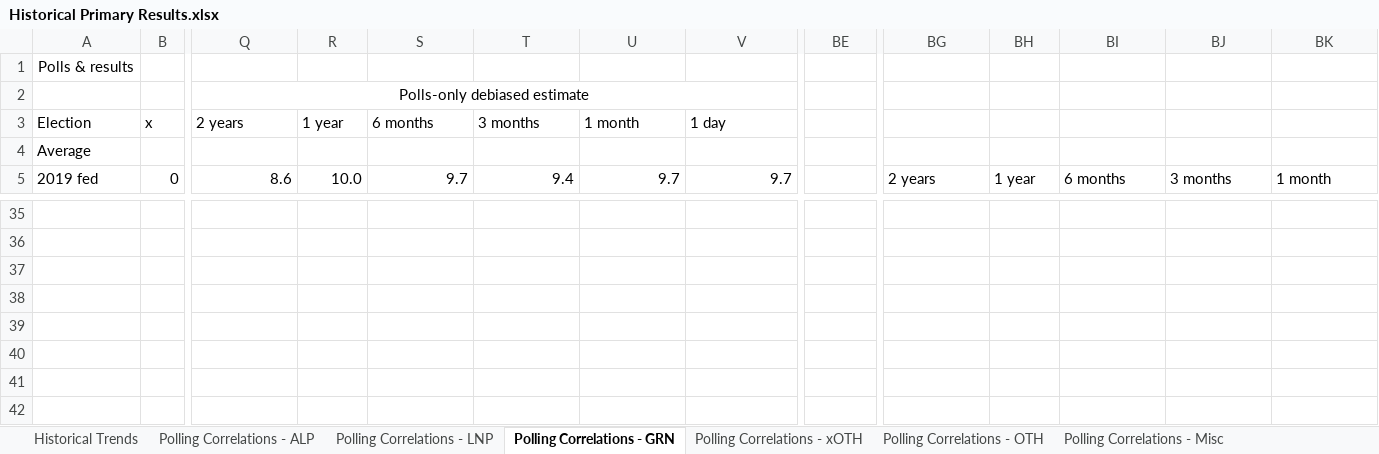
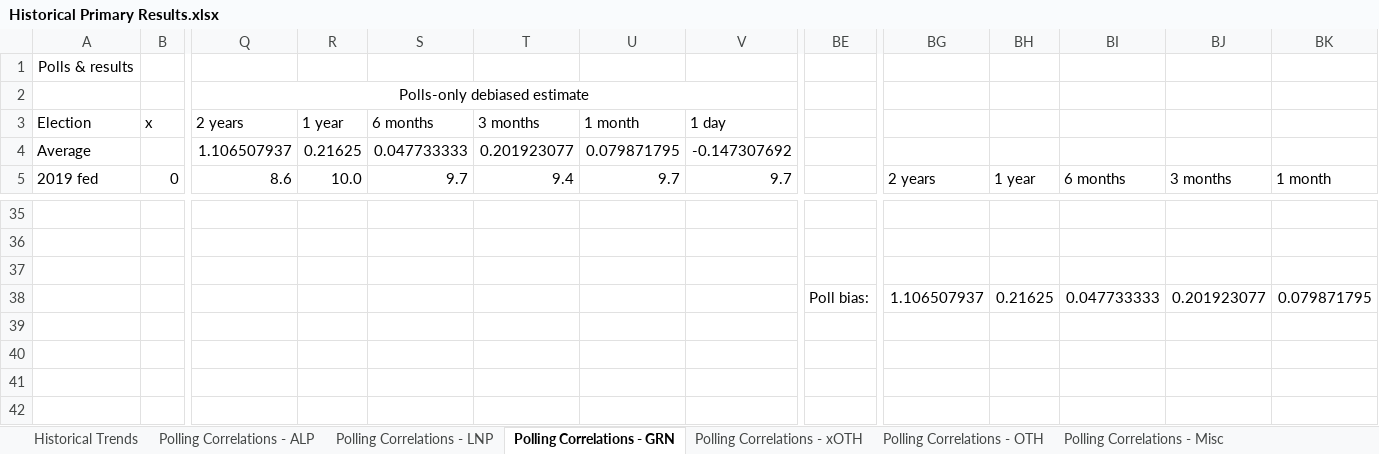
Before and after one commit to d-j-hirst/aus-polling-analyser, an Excel workbook: Historical Primary Results.xlsx, sheet Polling Correlations - GRN, drawn as a sheet; only a part is shown, gaps mark what is left out; values as stored, in another font and other column widths than the file's, no borders; charts and pictures not drawn; removed rows and columns are numbered as before the commit, all else as after; rows hold the shown columns only; the diff names each change by its address in the sheet, - before the commit and + after, or states it on an @@ line.

```diff
--- a/Historical Primary Results.xlsx (sheet Polling Correlations - GRN)
+++ b/Historical Primary Results.xlsx (sheet Polling Correlations - GRN)
-Q4: (empty)
+Q4: 1.106507937
-R4: (empty)
+R4: 0.21625
-S4: (empty)
+S4: 0.047733333
-T4: (empty)
+T4: 0.201923077
-U4: (empty)
+U4: 0.079871795
-V4: (empty)
+V4: -0.147307692
-row 38: (empty)
+row 38:  |  |  |  |  |  |  |  | Poll bias: | 1.106507937 | 0.21625 | 0.047733333 | 0.201923077 | 0.079871795
```
Also changed, not shown: sheet Results Distribution Analysis, sheet Polling Correlations - ALP, sheet Polling Correlations - Misc, sheet Polling Correlations - LNP, sheet Polling Correlations - OTH, sheet Polling Correlations - xOTH, charts or pictures, 7 other files.
